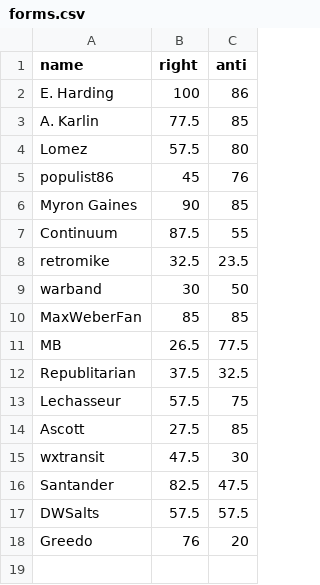
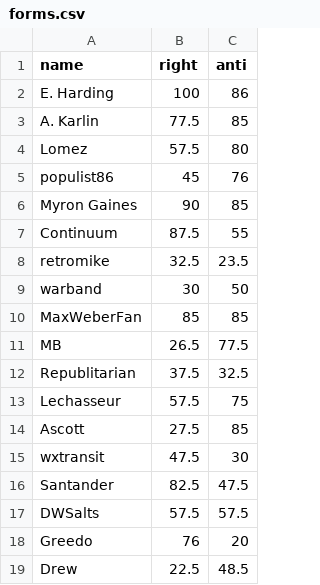
Before and after one commit to Enopoletus/quiz, a CSV file: forms.csv, drawn as a sheet.

Commit message:
Update forms.csv

```diff
--- a/forms.csv
+++ b/forms.csv
@@ -18 +18,2 @@ DWSalts,57.5,57.5
 Greedo,76,20
+Drew,22.5,48.5
```
